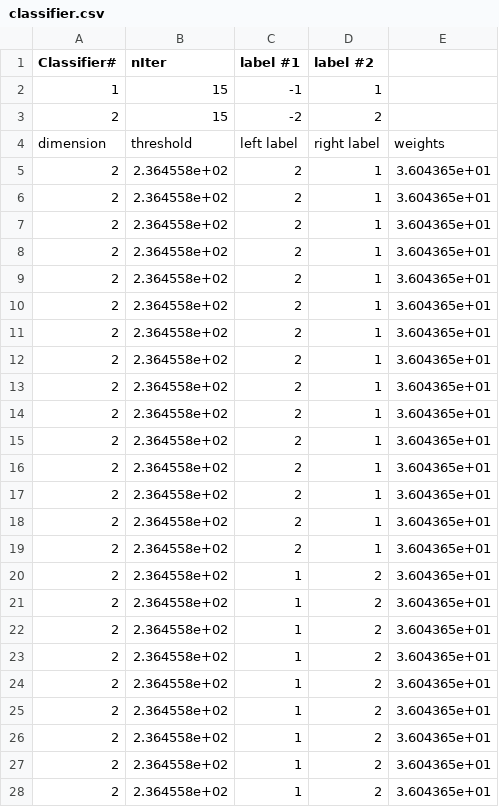
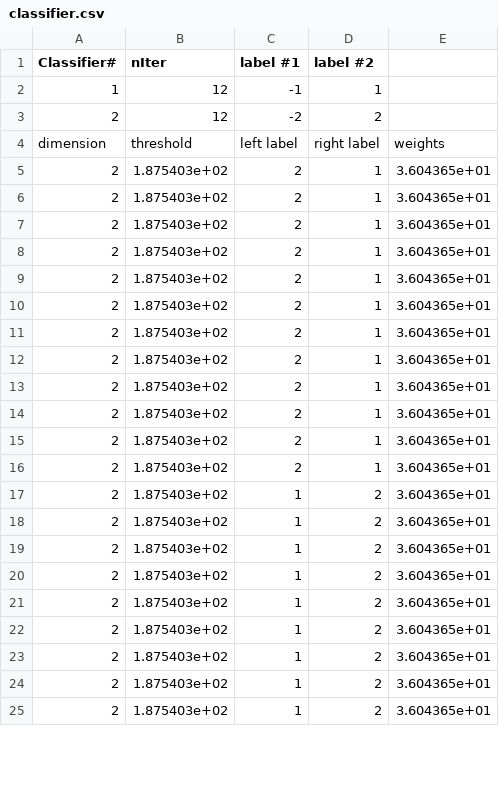
Before and after one commit to yaelya/Satellite-communication, a CSV file: adaBoost/classifier.csv, drawn as a sheet; only a part is shown; the diff covers the shown part only.

```diff
--- a/adaBoost/classifier.csv
+++ b/adaBoost/classifier.csv
@@ -1,28 +1,25 @@
 Classifier#,nIter,label #1,label #2
-1,15,-1,1
-2,15,-2,2
+1,12,-1,1
+2,12,-2,2
 dimension, threshold, left label, right label, weights
-2,2.364558e+02,2,1,3.604365e+01
-2,2.364558e+02,2,1,3.604365e+01
-2,2.364558e+02,2,1,3.604365e+01
-2,2.364558e+02,2,1,3.604365e+01
-2,2.364558e+02,2,1,3.604365e+01
-2,2.364558e+02,2,1,3.604365e+01
-2,2.364558e+02,2,1,3.604365e+01
-2,2.364558e+02,2,1,3.604365e+01
-2,2.364558e+02,2,1,3.604365e+01
-2,2.364558e+02,2,1,3.604365e+01
-2,2.364558e+02,2,1,3.604365e+01
-2,2.364558e+02,2,1,3.604365e+01
-2,2.364558e+02,2,1,3.604365e+01
-2,2.364558e+02,2,1,3.604365e+01
-2,2.364558e+02,2,1,3.604365e+01
-2,2.364558e+02,1,2,3.604365e+01
-2,2.364558e+02,1,2,3.604365e+01
-2,2.364558e+02,1,2,3.604365e+01
-2,2.364558e+02,1,2,3.604365e+01
-2,2.364558e+02,1,2,3.604365e+01
-2,2.364558e+02,1,2,3.604365e+01
-2,2.364558e+02,1,2,3.604365e+01
-2,2.364558e+02,1,2,3.604365e+01
-2,2.364558e+02,1,2,3.604365e+01
+2,1.875403e+02,2,1,3.604365e+01
+2,1.875403e+02,2,1,3.604365e+01
+2,1.875403e+02,2,1,3.604365e+01
+2,1.875403e+02,2,1,3.604365e+01
+2,1.875403e+02,2,1,3.604365e+01
+2,1.875403e+02,2,1,3.604365e+01
+2,1.875403e+02,2,1,3.604365e+01
+2,1.875403e+02,2,1,3.604365e+01
+2,1.875403e+02,2,1,3.604365e+01
+2,1.875403e+02,2,1,3.604365e+01
+2,1.875403e+02,2,1,3.604365e+01
+2,1.875403e+02,2,1,3.604365e+01
+2,1.875403e+02,1,2,3.604365e+01
+2,1.875403e+02,1,2,3.604365e+01
+2,1.875403e+02,1,2,3.604365e+01
+2,1.875403e+02,1,2,3.604365e+01
+2,1.875403e+02,1,2,3.604365e+01
+2,1.875403e+02,1,2,3.604365e+01
+2,1.875403e+02,1,2,3.604365e+01
+2,1.875403e+02,1,2,3.604365e+01
+2,1.875403e+02,1,2,3.604365e+01
```
Also changed, not shown: 3 removed rows and 3 edited cells elsewhere in this file, 9 other files.
